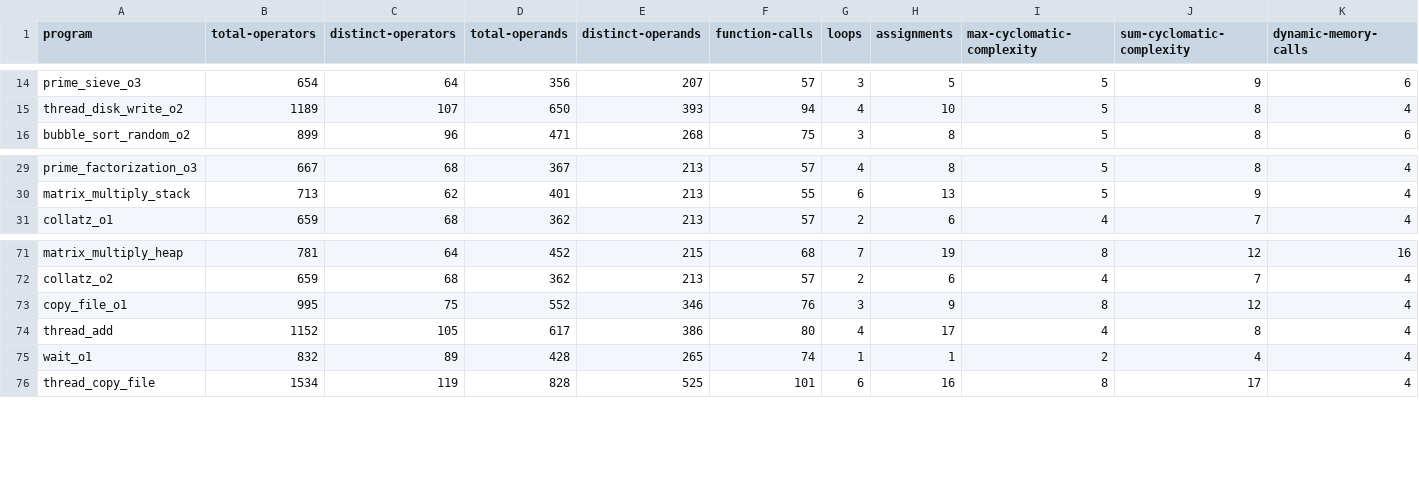
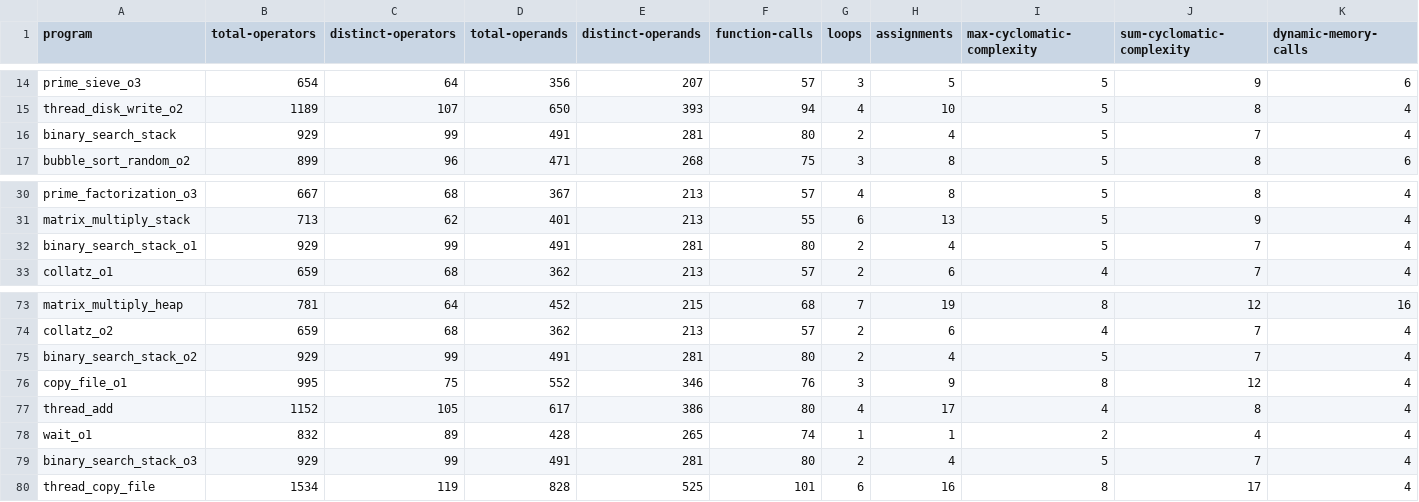
Before and after one commit to philipLutz/capstone-project, a CSV file: src/static_analysis_results.csv, drawn as a sheet; only a part is shown, gaps mark what is left out; rows hold the shown columns only; the diff names each change by its address in the sheet, - before the commit and + after, or states it on an @@ line.

```diff
--- a/src/static_analysis_results.csv
+++ b/src/static_analysis_results.csv
+row 16: binary_search_stack | 929 | 99 | 491 | 281 | 80 | 2 | 4 | 5 | 7 | 4
+row 32: binary_search_stack_o1 | 929 | 99 | 491 | 281 | 80 | 2 | 4 | 5 | 7 | 4
+row 75: binary_search_stack_o2 | 929 | 99 | 491 | 281 | 80 | 2 | 4 | 5 | 7 | 4
+row 79: binary_search_stack_o3 | 929 | 99 | 491 | 281 | 80 | 2 | 4 | 5 | 7 | 4
```
Also changed, not shown: src/program_performance_results.csv, src/program_scores.csv, 13 other files.
